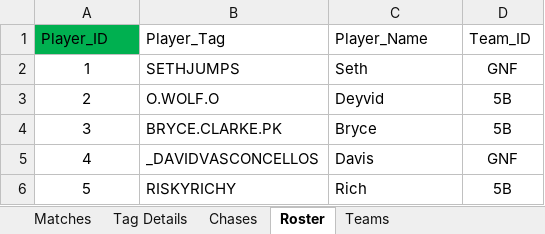
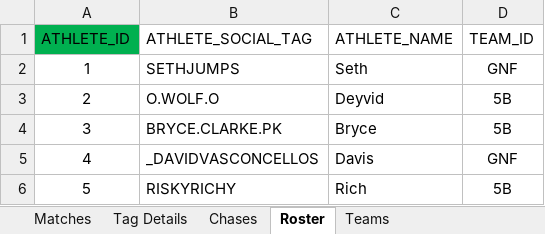
Before and after one commit to marcio-pg/Project-Galvanized-WCT-, an Excel workbook: World Chase Tag - WCT USA 2021.xlsx, sheet Roster, drawn as a sheet; only a part is shown; values as stored, in another font and other column widths than the file's, no borders; conditional formats and table styles not drawn; removed rows and columns are numbered as before the commit, all else as after; the diff names each change by its address in the sheet, - before the commit and + after, or states it on an @@ line.

Commit message:
Changed attribute names, switching to uppercase and replacing spaces with underscores

```diff
--- a/World Chase Tag - WCT USA 2021.xlsx (sheet Roster)
+++ b/World Chase Tag - WCT USA 2021.xlsx (sheet Roster)
-row 1: Player_ID | Player_Tag | Player_Name | Team_ID
+row 1: ATHLETE_ID | ATHLETE_SOCIAL_TAG | ATHLETE_NAME | TEAM_ID
```
Also changed, not shown: sheet Chases, sheet Matches, sheet Tag Details, sheet Teams, 1 other file.
